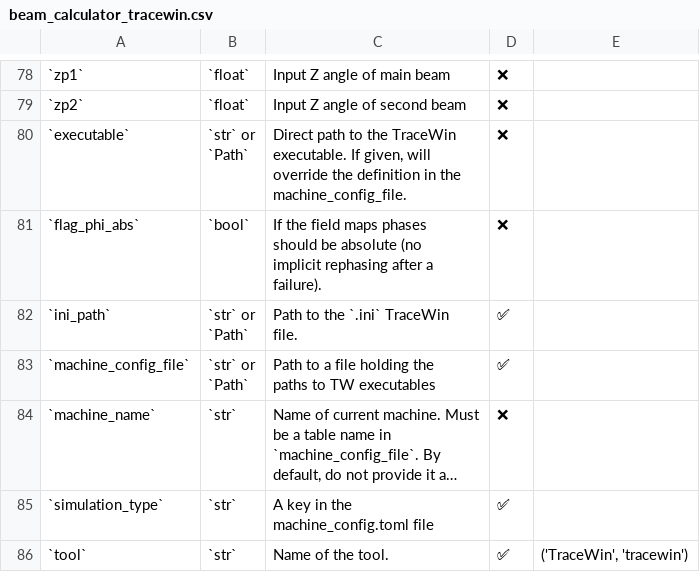
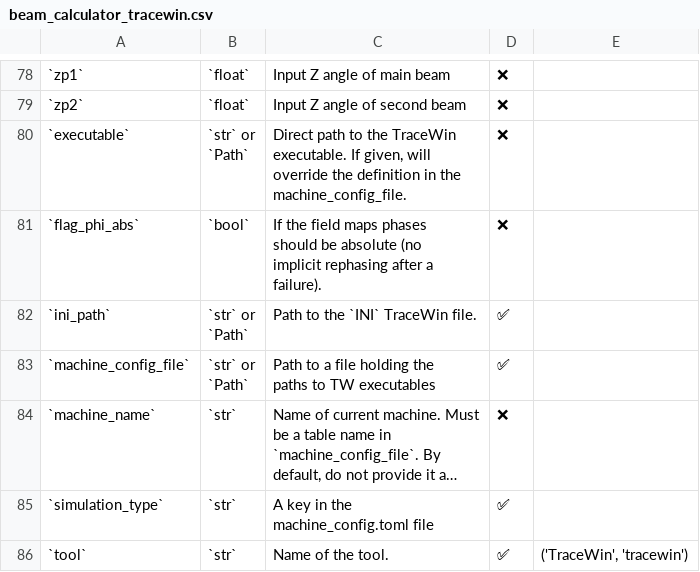
Before and after one commit to AdrienPlacais/LightWin, a CSV file: docs/manual/configuration_entries/beam_calculator_tracewin.csv, drawn as a sheet; only a part is shown, gaps mark what is left out; long unchanged cells end in ….

```diff
--- a/docs/manual/configuration_entries/beam_calculator_tracewin.csv
+++ b/docs/manual/configuration_entries/beam_calculator_tracewin.csv
@@ -259,7 +259,5 @@ implicit rephasing after a
 failure).",❌,
-`ini_path`,"`str` or
-
-`Path`","Path to the `.ini` TraceWin
-
-file.",✅,
+`ini_path`,"`str` or
+
+`Path`",Path to the `INI` TraceWin file.,✅,
 `machine_config_file`,"`str` or
```
Also changed, not shown: docs/manual/configuration_entries/design_space_from_file.csv, docs/manual/configuration_entries/files.csv, 38 other files.
